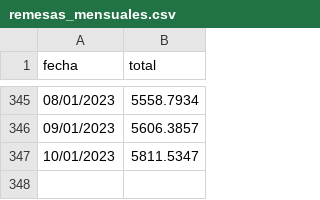
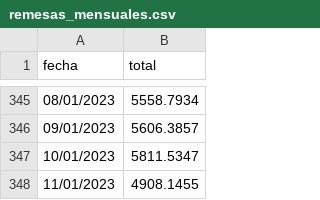
Before and after one commit to lapanquecita/remesas, a CSV file: data/remesas_mensuales.csv, drawn as a sheet; only a part is shown, gaps mark what is left out; the diff names each change by its address in the sheet, - before the commit and + after, or states it on an @@ line.

Commit message:
Update remesas_mensuales.csv

```diff
--- a/data/remesas_mensuales.csv
+++ b/data/remesas_mensuales.csv
+row 348: 11/01/2023 | 4908.1455
```
